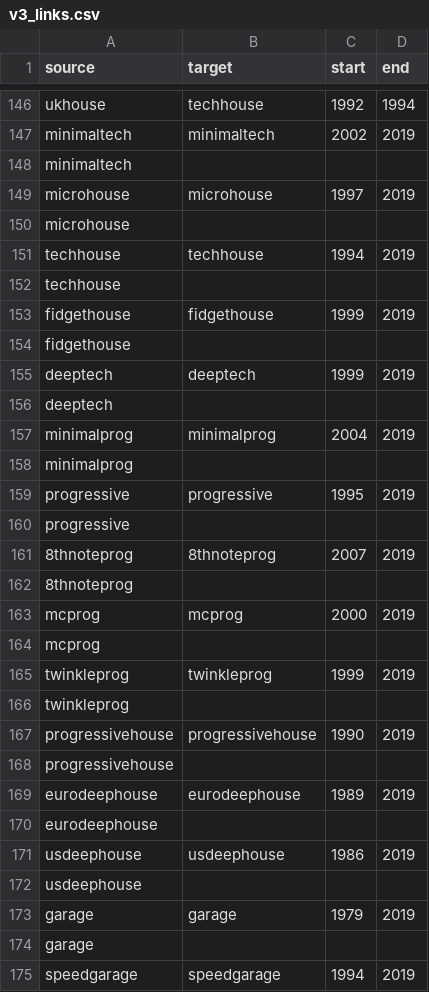
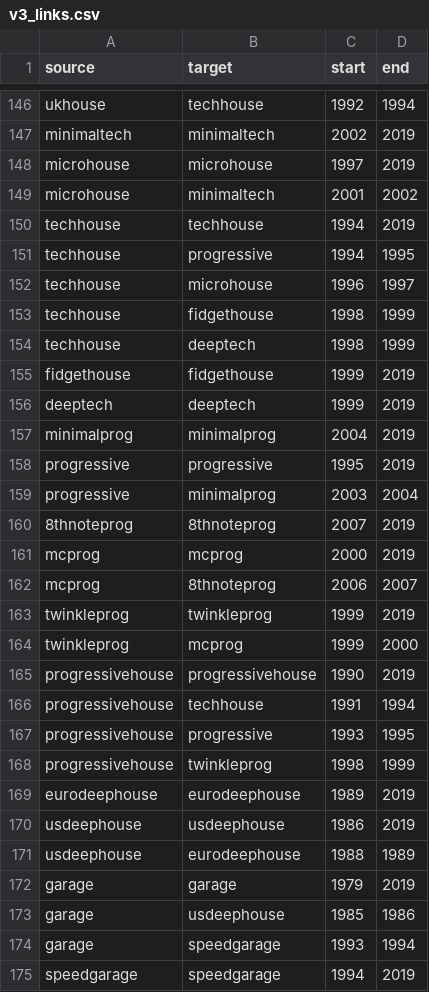
Before and after one commit to igorbrigadir/ishkurs-guide-dataset, a CSV file: v3_links.csv, drawn as a sheet; only a part is shown, gaps mark what is left out; the diff covers the shown part only.

Commit message:
fix r&b, add ukgarage links

```diff
--- a/v3_links.csv
+++ b/v3_links.csv
@@ -147,29 +147,29 @@ ukhouse,techhouse,1992,1994
 minimaltech,minimaltech,2002,2019
-minimaltech,
 microhouse,microhouse,1997,2019
-microhouse,
+microhouse,minimaltech,2001,2002
 techhouse,techhouse,1994,2019
-techhouse,
+techhouse,progressive,1994,1995
+techhouse,microhouse,1996,1997
+techhouse,fidgethouse,1998,1999
+techhouse,deeptech,1998,1999
 fidgethouse,fidgethouse,1999,2019
-fidgethouse,
 deeptech,deeptech,1999,2019
-deeptech,
 minimalprog,minimalprog,2004,2019
-minimalprog,
 progressive,progressive,1995,2019
-progressive,
+progressive,minimalprog,2003,2004
 8thnoteprog,8thnoteprog,2007,2019
-8thnoteprog,
 mcprog,mcprog,2000,2019
-mcprog,
+mcprog,8thnoteprog,2006,2007
 twinkleprog,twinkleprog,1999,2019
-twinkleprog,
+twinkleprog,mcprog,1999,2000
 progressivehouse,progressivehouse,1990,2019
-progressivehouse,
+progressivehouse,techhouse,1991,1994
+progressivehouse,progressive,1993,1995
+progressivehouse,twinkleprog,1998,1999
 eurodeephouse,eurodeephouse,1989,2019
-eurodeephouse,
 usdeephouse,usdeephouse,1986,2019
-usdeephouse,
+usdeephouse,eurodeephouse,1988,1989
 garage,garage,1979,2019
-garage,
+garage,usdeephouse,1985,1986
+garage,speedgarage,1993,1994
 speedgarage,speedgarage,1994,2019
```
Also changed, not shown: 5 added rows and 6 removed rows elsewhere in this file, v3_genres.csv, 2 other files.
